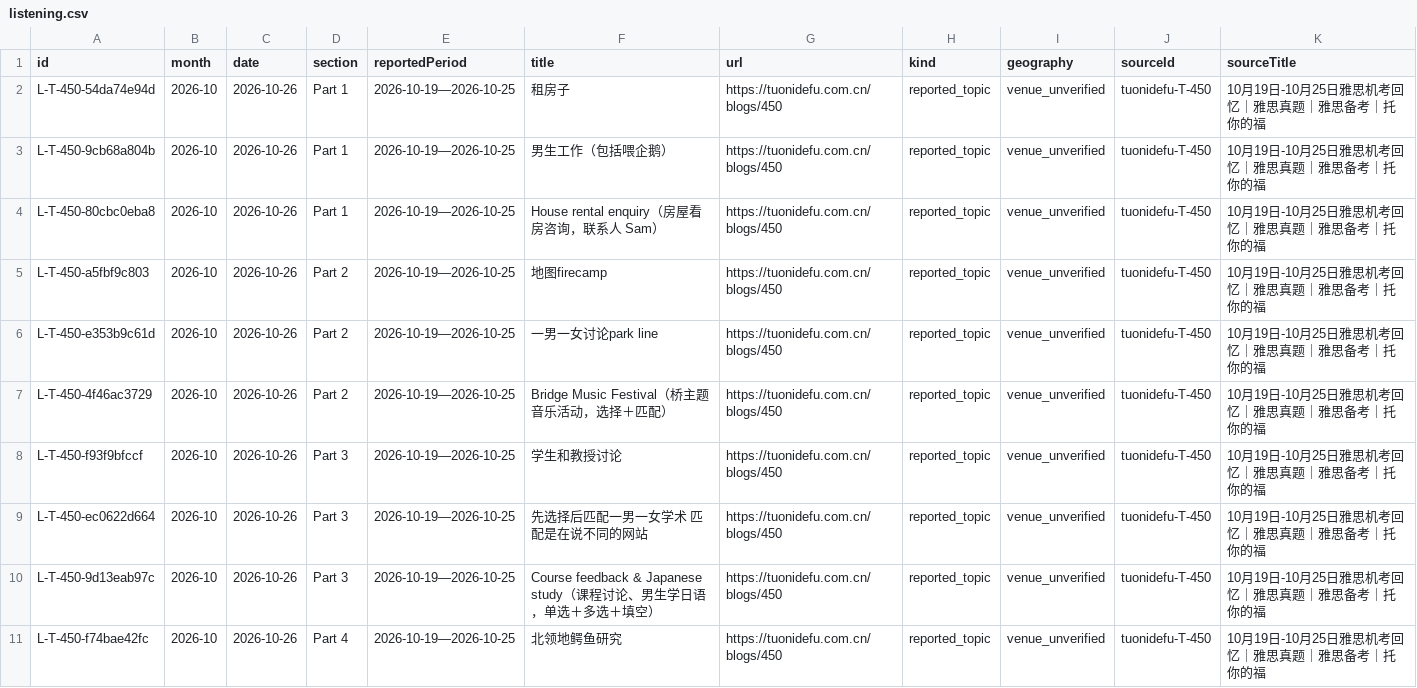
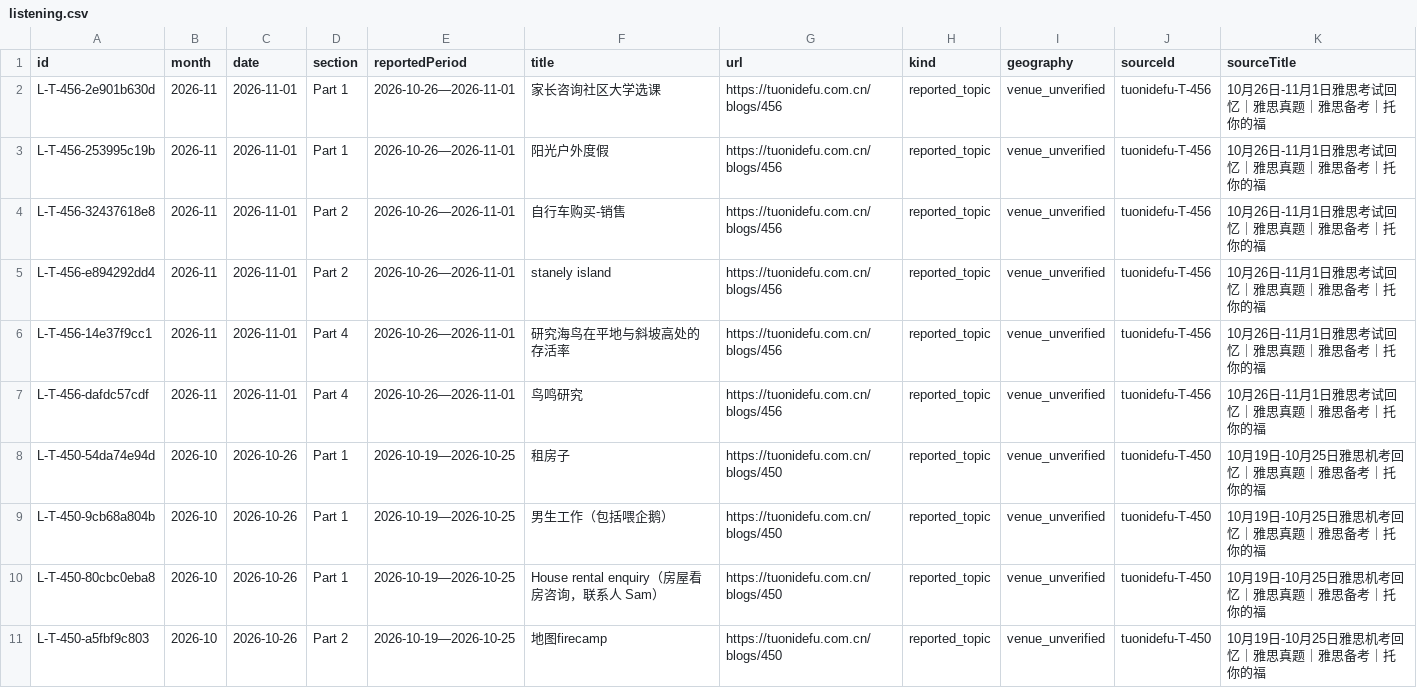
Before and after one commit to RoystonZheng/IELTSLivePracticeandCorrections, a CSV file: question-bank/current/listening.csv, drawn as a sheet; only a part is shown; the shorter side is filled out with more unchanged rows; the diff names each change by its address in the sheet, - before the commit and + after, or states it on an @@ line.

```diff
--- a/question-bank/current/listening.csv
+++ b/question-bank/current/listening.csv
+row 2: L-T-456-2e901b630d | 2026-11 | 2026-11-01 | Part 1 | 2026-10-26—2026-11-01 | 家长咨询社区大学选课 | https://tuonidefu.com.cn/blogs/456 | reported_topic | venue_unverified | tuonidefu-T-456 | 10月26日-11月1日雅思考试回忆｜雅思真题｜雅思备考｜托你的福
+row 3: L-T-456-253995c19b | 2026-11 | 2026-11-01 | Part 1 | 2026-10-26—2026-11-01 | 阳光户外度假 | https://tuonidefu.com.cn/blogs/456 | reported_topic | venue_unverified | tuonidefu-T-456 | 10月26日-11月1日雅思考试回忆｜雅思真题｜雅思备考｜托你的福
+row 4: L-T-456-32437618e8 | 2026-11 | 2026-11-01 | Part 2 | 2026-10-26—2026-11-01 | 自行车购买-销售 | https://tuonidefu.com.cn/blogs/456 | reported_topic | venue_unverified | tuonidefu-T-456 | 10月26日-11月1日雅思考试回忆｜雅思真题｜雅思备考｜托你的福
+row 5: L-T-456-e894292dd4 | 2026-11 | 2026-11-01 | Part 2 | 2026-10-26—2026-11-01 | stanely island | https://tuonidefu.com.cn/blogs/456 | reported_topic | venue_unverified | tuonidefu-T-456 | 10月26日-11月1日雅思考试回忆｜雅思真题｜雅思备考｜托你的福
+row 6: L-T-456-14e37f9cc1 | 2026-11 | 2026-11-01 | Part 4 | 2026-10-26—2026-11-01 | 研究海鸟在平地与斜坡高处的存活率 | https://tuonidefu.com.cn/blogs/456 | reported_topic | venue_unverified | tuonidefu-T-456 | 10月26日-11月1日雅思考试回忆｜雅思真题｜雅思备考｜托你的福
+row 7: L-T-456-dafdc57cdf | 2026-11 | 2026-11-01 | Part 4 | 2026-10-26—2026-11-01 | 鸟鸣研究 | https://tuonidefu.com.cn/blogs/456 | reported_topic | venue_unverified | tuonidefu-T-456 | 10月26日-11月1日雅思考试回忆｜雅思真题｜雅思备考｜托你的福
```
Also changed, not shown: question-bank/current/reading.csv, question-bank/current/recallLeads.csv, 4 other files.
